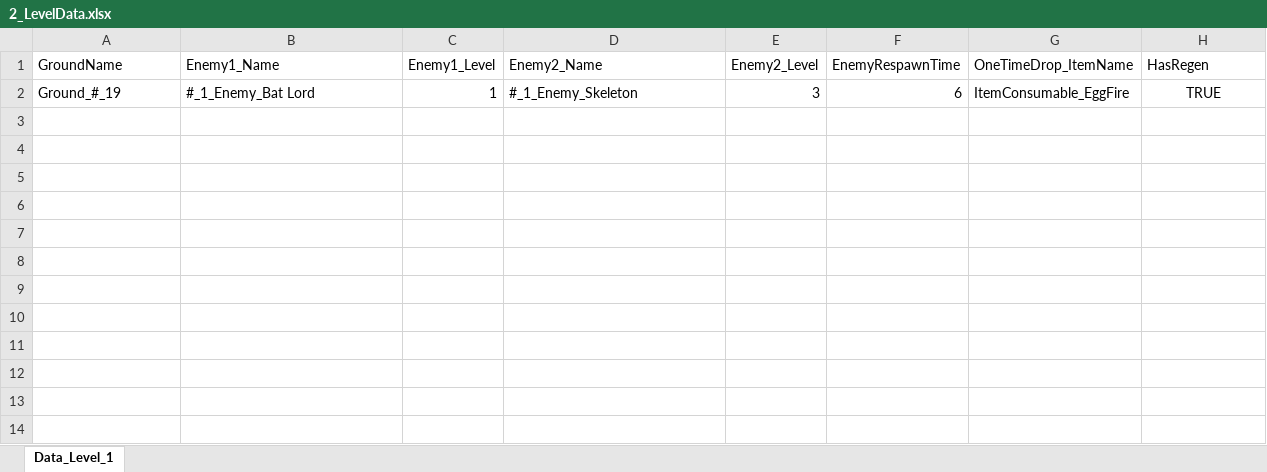
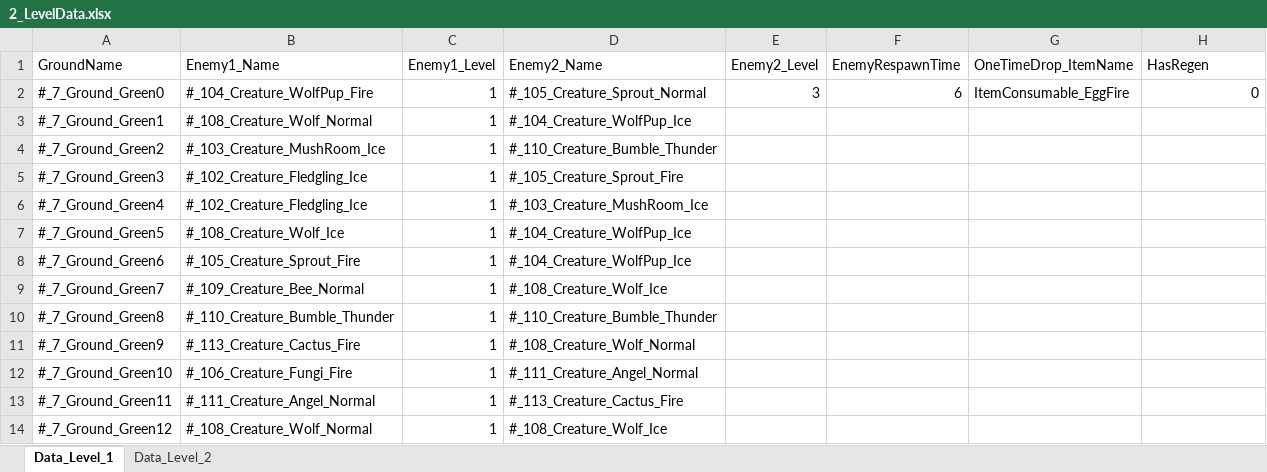
Before and after one commit to scarletor/Evolver, an Excel workbook: Assets/8_Data/2_LevelData.xlsx, sheet Data_Level_1, drawn as a sheet; values as stored, in another font and other column widths than the file's, no borders; the diff names each change by its address in the sheet, - before the commit and + after, or states it on an @@ line.

```diff
--- a/Assets/8_Data/2_LevelData.xlsx (sheet Data_Level_1)
+++ b/Assets/8_Data/2_LevelData.xlsx (sheet Data_Level_1)
+sheet tab: Data_Level_2
-A2 (GroundName): Ground_#_19
+A2 (GroundName): #_7_Ground_Green0
-B2 (Enemy1_Name): #_1_Enemy_Bat Lord
+B2 (Enemy1_Name): #_104_Creature_WolfPup_Fire
-D2 (Enemy2_Name): #_1_Enemy_Skeleton
+D2 (Enemy2_Name): #_105_Creature_Sprout_Normal
-H2 (HasRegen): TRUE
+H2 (HasRegen): 0
-H2 alignment: center
+H2 alignment: right
+row 3: #_7_Ground_Green1 | #_108_Creature_Wolf_Normal | 1 | #_104_Creature_WolfPup_Ice
+row 4: #_7_Ground_Green2 | #_103_Creature_MushRoom_Ice | 1 | #_110_Creature_Bumble_Thunder
+row 5: #_7_Ground_Green3 | #_102_Creature_Fledgling_Ice | 1 | #_105_Creature_Sprout_Fire
+row 6: #_7_Ground_Green4 | #_102_Creature_Fledgling_Ice | 1 | #_103_Creature_MushRoom_Ice
+row 7: #_7_Ground_Green5 | #_108_Creature_Wolf_Ice | 1 | #_104_Creature_WolfPup_Ice
+row 8: #_7_Ground_Green6 | #_105_Creature_Sprout_Fire | 1 | #_104_Creature_WolfPup_Ice
+row 9: #_7_Ground_Green7 | #_109_Creature_Bee_Normal | 1 | #_108_Creature_Wolf_Ice
+row 10: #_7_Ground_Green8 | #_110_Creature_Bumble_Thunder | 1 | #_110_Creature_Bumble_Thunder
+row 11: #_7_Ground_Green9 | #_113_Creature_Cactus_Fire | 1 | #_108_Creature_Wolf_Normal
+row 12: #_7_Ground_Green10 | #_106_Creature_Fungi_Fire | 1 | #_111_Creature_Angel_Normal
+row 13: #_7_Ground_Green11 | #_111_Creature_Angel_Normal | 1 | #_113_Creature_Cactus_Fire
+row 14: #_7_Ground_Green12 | #_108_Creature_Wolf_Normal | 1 | #_108_Creature_Wolf_Ice
```
Also changed, not shown: 21 other files.
